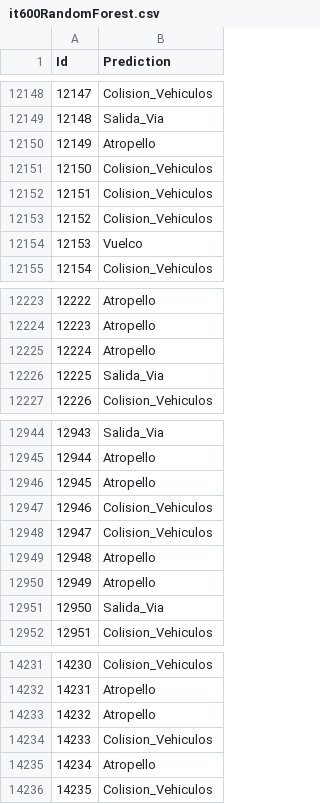
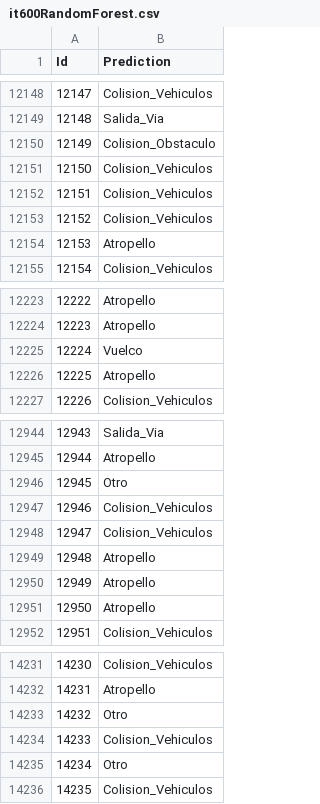
Before and after one commit to LauraLaureus/DataScienceInR, a CSV file: Preprocessing/it600RandomForest.csv, drawn as a sheet; only a part is shown, gaps mark what is left out; the diff covers the shown part only.

```diff
--- a/Preprocessing/it600RandomForest.csv
+++ b/Preprocessing/it600RandomForest.csv
@@ -12149,3 +12149,3 @@
 12148,"Salida_Via"
-12149,"Atropello"
+12149,"Colision_Obstaculo"
 12150,"Colision_Vehiculos"
@@ -12153,3 +12153,3 @@
 12152,"Colision_Vehiculos"
-12153,"Vuelco"
+12153,"Atropello"
 12154,"Colision_Vehiculos"
@@ -12224,4 +12224,4 @@
 12223,"Atropello"
-12224,"Atropello"
-12225,"Salida_Via"
+12224,"Vuelco"
+12225,"Atropello"
 12226,"Colision_Vehiculos"
@@ -12945,3 +12945,3 @@
 12944,"Atropello"
-12945,"Atropello"
+12945,"Otro"
 12946,"Colision_Vehiculos"
@@ -12950,3 +12950,3 @@
 12949,"Atropello"
-12950,"Salida_Via"
+12950,"Atropello"
 12951,"Colision_Vehiculos"
@@ -14232,5 +14232,5 @@
 14231,"Atropello"
-14232,"Atropello"
+14232,"Otro"
 14233,"Colision_Vehiculos"
-14234,"Atropello"
+14234,"Otro"
 14235,"Colision_Vehiculos"
```
Also changed, not shown: 158 edited cells elsewhere in this file, Preprocessing/RandomForest.csv, Preprocessing/iRandomForest.csv, 5 other files.
